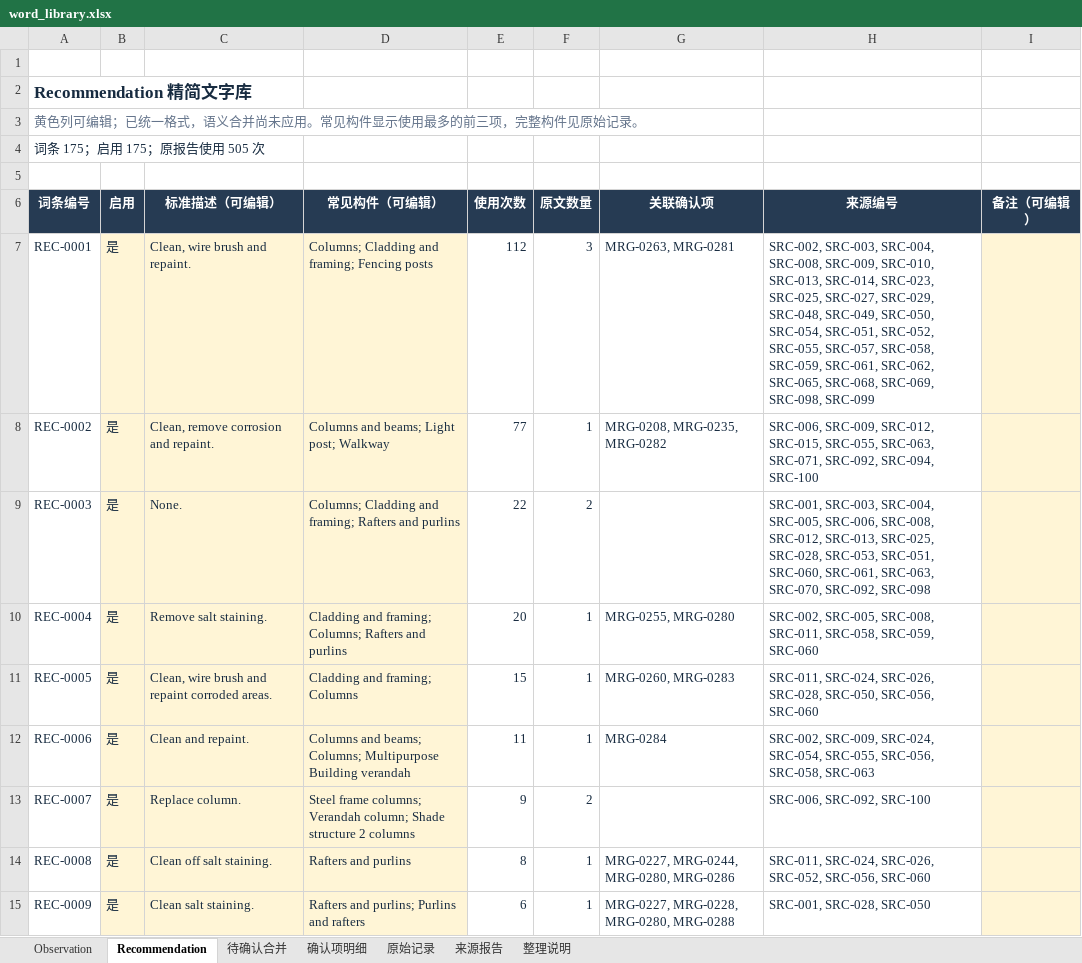
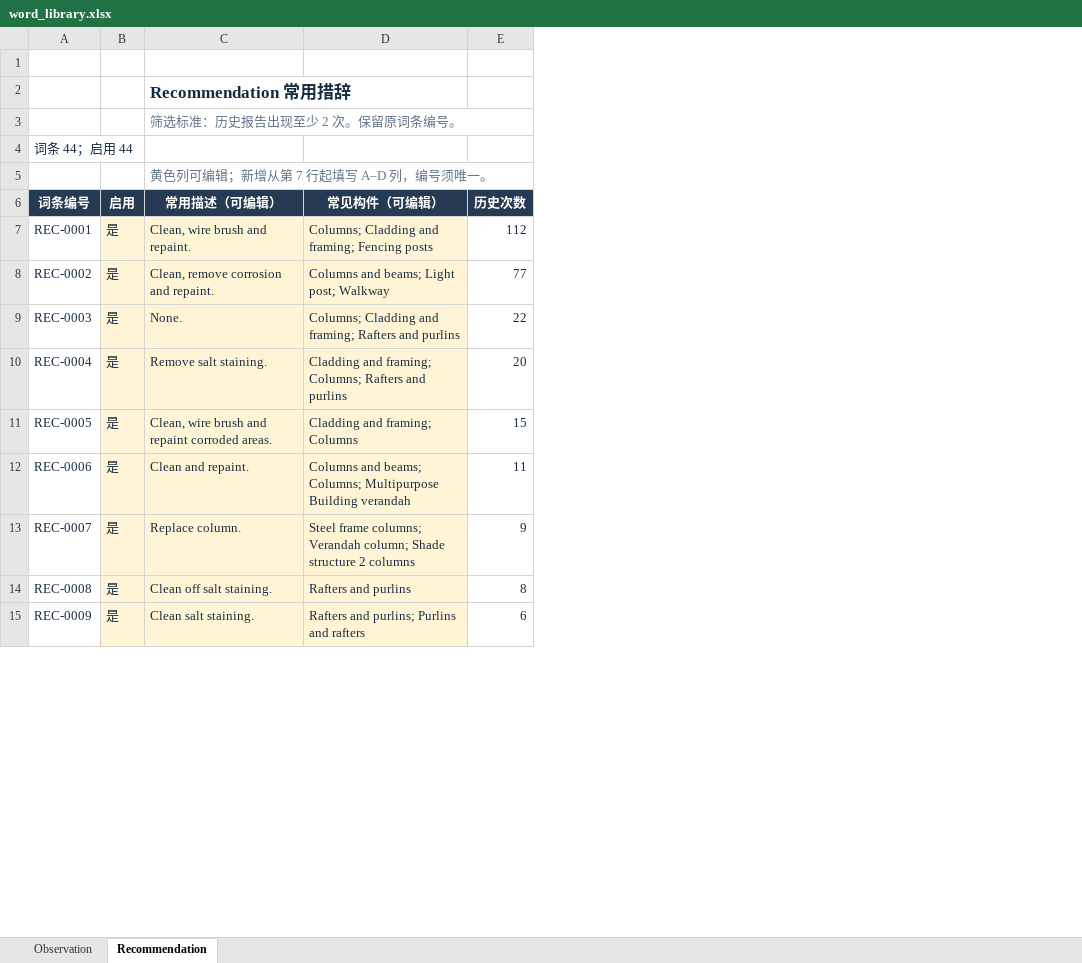
Before and after one commit to knightwen/wml_inspection_report, an Excel workbook: workbench/resources/word_library.xlsx, sheet Recommendation, drawn as a sheet; only a part is shown; values as stored, in another font and other column widths than the file's, no borders; table styles not drawn; removed rows and columns are numbered as before the commit, all else as after; the diff covers the shown part only; the diff names each change by its address in the sheet, - before the commit and + after, or states it on an @@ line.

```diff
--- a/workbench/resources/word_library.xlsx (sheet Recommendation)
+++ b/workbench/resources/word_library.xlsx (sheet Recommendation)
-sheet tab: 待确认合并
-sheet tab: 确认项明细
-sheet tab: 原始记录
-sheet tab: 来源报告
-sheet tab: 整理说明
-column F (原文数量), rows 7-15: 3 | 1 | 2 | 1 | 1 | 1 | 2 | 1 | 1
-column G (关联确认项), rows 7-15: MRG-0263, MRG-0281 | MRG-0208, MRG-0235, MRG-0282 |  | MRG-0255, MRG-0280 | MRG-0260, MRG-0283 | MRG-0284 |  | MRG-0227, MRG-0244, MRG-0280, MRG-0286 | MRG-0227, MRG-0228, MRG-0280, MRG-0288
-column H (来源编号), rows 7-15: SRC-002, SRC-003, SRC-004, SRC-008, SRC-009, SRC-010, SRC-013, SRC-014, SRC-023, SRC-025, SRC-027, SRC-029, SRC-048, SRC-049, SRC-050, SRC-054, SRC-051, SRC-052, SRC-055, SRC-057, SRC-058, SRC-059, SRC-061, SRC-062, SRC-065, SRC-068, SRC-069, SRC-098, SRC-099 | SRC-006, SRC-009, SRC-012, SRC-015, SRC-055, SRC-063, SRC-071, SRC-092, SRC-094, SRC-100 | SRC-001, SRC-003, SRC-004, SRC-005, SRC-006, SRC-008, SRC-012, SRC-013, SRC-025, SRC-028, SRC-053, SRC-051, SRC-060, SRC-061, SRC-063, SRC-070, SRC-092, SRC-098 | SRC-002, SRC-005, SRC-008, SRC-011, SRC-058, SRC-059, SRC-060 | SRC-011, SRC-024, SRC-026, SRC-028, SRC-050, SRC-056, SRC-060 | SRC-002, SRC-009, SRC-024, SRC-054, SRC-055, SRC-056, SRC-058, SRC-063 | SRC-006, SRC-092, SRC-100 | SRC-011, SRC-024, SRC-026, SRC-052, SRC-056, SRC-060 | SRC-001, SRC-028, SRC-050
-column I (备注（可编辑）), empty
-row 2: Recommendation 精简文字库
-row 3: 黄色列可编辑；已统一格式，语义合并尚未应用。常见构件显示使用最多的前三项，完整构件见原始记录。
+row 2:  |  | Recommendation 常用措辞
+row 3:  |  | 筛选标准：历史报告出现至少 2 次。保留原词条编号。
-A4 (词条编号): 词条 175；启用 175；原报告使用 505 次
+A4 (词条编号): 词条 44；启用 44
-C5 (常用描述（可编辑）): (empty)
+C5 (常用描述（可编辑）): 黄色列可编辑；新增从第 7 行起填写 A–D 列，编号须唯一。
-C6: 标准描述（可编辑）
+C6: 常用描述（可编辑）
-E6: 使用次数
+E6: 历史次数
```
Also changed, not shown: 131 removed rows elsewhere in this sheet, sheet Observation, 12 other files.
